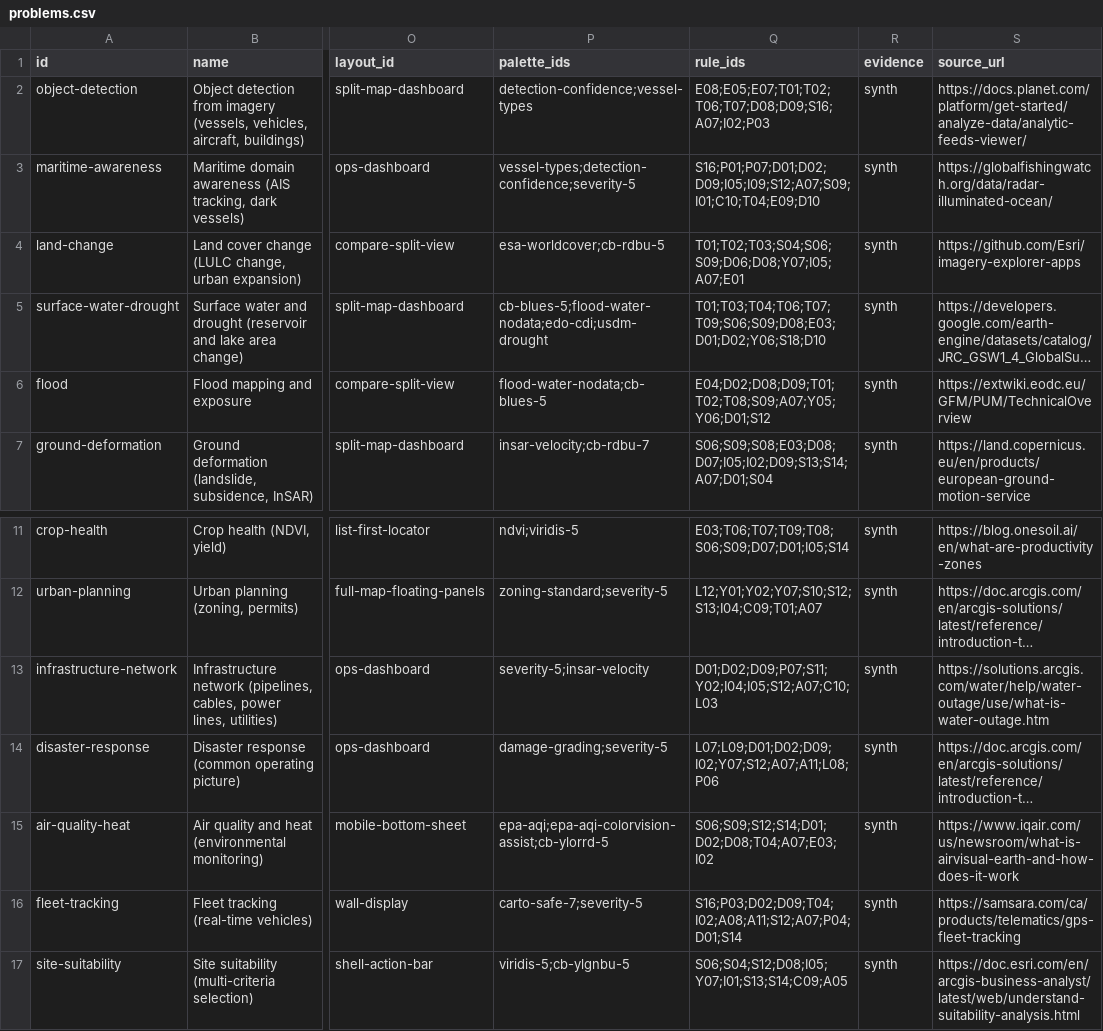
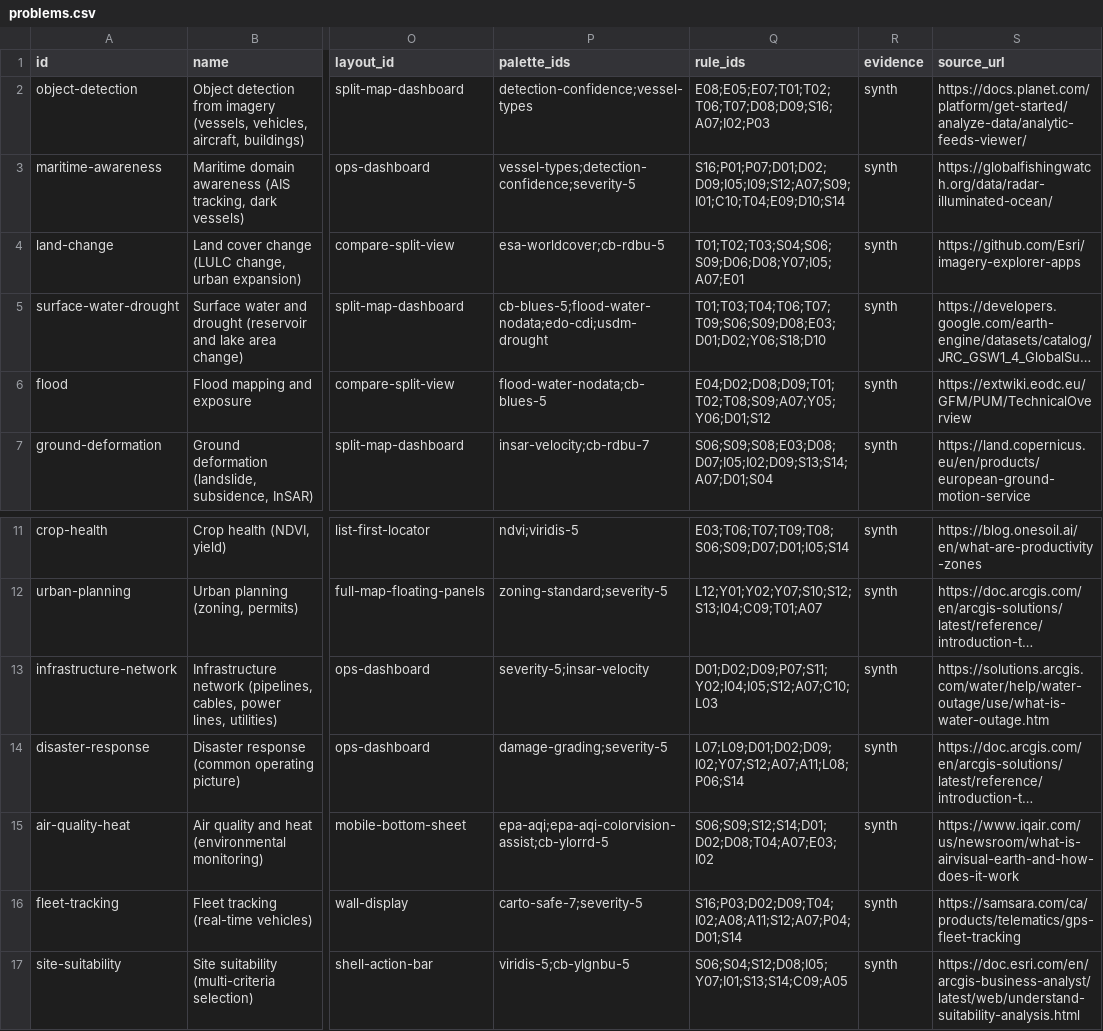
Before and after one commit to ignify-rd/gis-ui-ux-pro, a CSV file: skills/gis-ui-ux-pro/data/problems.csv, drawn as a sheet; only a part is shown, gaps mark what is left out; long unchanged cells end in …; the diff names each change by its address in the sheet, - before the commit and + after, or states it on an @@ line.

```diff
--- a/skills/gis-ui-ux-pro/data/problems.csv
+++ b/skills/gis-ui-ux-pro/data/problems.csv
-Q3 (rule_ids): S16;P01;P07;D01;D02;D09;I05;I09;S12;A07;S09;I01;C10;T04;E09;D10
+Q3 (rule_ids): S16;P01;P07;D01;D02;D09;I05;I09;S12;A07;S09;I01;C10;T04;E09;D10;S14
-Q14 (rule_ids): L07;L09;D01;D02;D09;I02;Y07;S12;A07;A11;L08;P06
+Q14 (rule_ids): L07;L09;D01;D02;D09;I02;Y07;S12;A07;A11;L08;P06;S14
```
Also changed, not shown: 4 other files.
